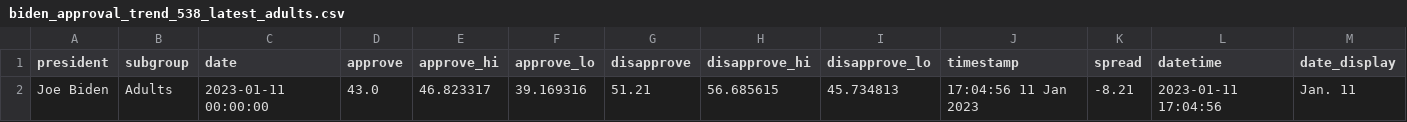
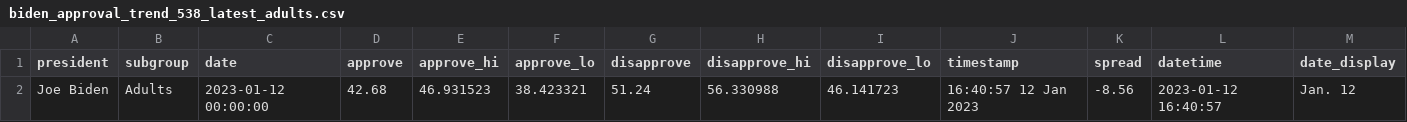
Before and after one commit to gridviz/biden-polls, a CSV file: data/processed/biden_approval_trend_538_latest_adults.csv, drawn as a sheet.

```diff
--- a/data/processed/biden_approval_trend_538_latest_adults.csv
+++ b/data/processed/biden_approval_trend_538_latest_adults.csv
@@ -1,2 +1,2 @@
 president,subgroup,date,approve,approve_hi,approve_lo,disapprove,disapprove_hi,disapprove_lo,timestamp,spread,datetime,date_display
-Joe Biden,Adults,2023-01-11 00:00:00,43.0,46.823317,39.169316,51.21,56.685615,45.734813,17:04:56 11 Jan 2023,-8.21,2023-01-11 17:04:56,Jan. 11
+Joe Biden,Adults,2023-01-12 00:00:00,42.68,46.931523,38.423321,51.24,56.330988,46.141723,16:40:57 12 Jan 2023,-8.56,2023-01-12 16:40:57,Jan. 12
```
Also changed, not shown: data/processed/biden_approval_trend_538_adults.csv, data/processed/biden_approval_trend_538_all_polls.csv, 3 other files.
